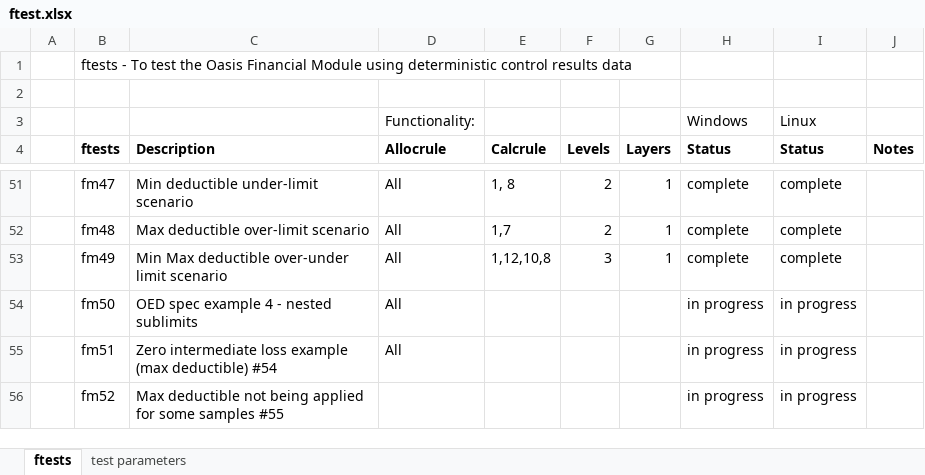
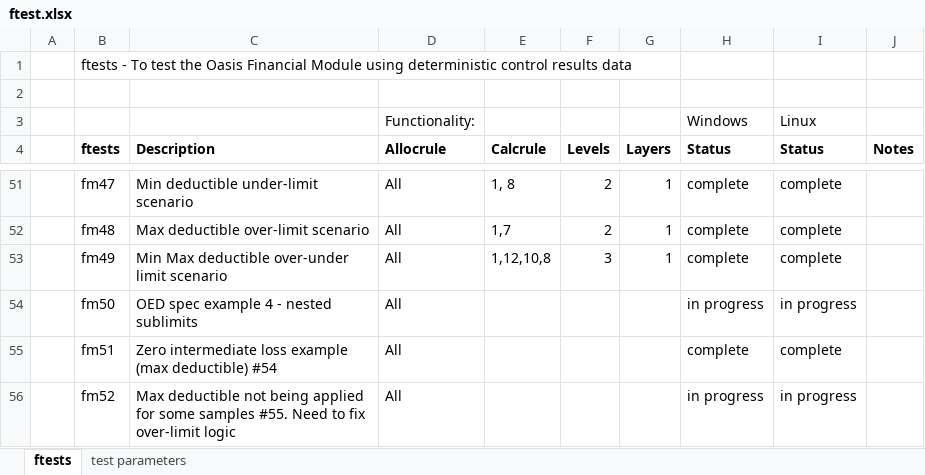
Before and after one commit to OasisLMF/ktest, an Excel workbook: ftest/ftest.xlsx, sheet ftests, drawn as a sheet; only a part is shown, gaps mark what is left out; values as stored, in another font and other column widths than the file's, no borders; the diff names each change by its address in the sheet, - before the commit and + after, or states it on an @@ line.

```diff
--- a/ftest/ftest.xlsx (sheet ftests)
+++ b/ftest/ftest.xlsx (sheet ftests)
-H55 (Status): in progress
+H55 (Status): complete
-I55 (Status): in progress
+I55 (Status): complete
-C56 (Description): …some samples #55
+C56 (Description): …some samples #55. Need to fix over-limit logic
-D56 (Allocrule): (empty)
+D56 (Allocrule): All
```
Also changed, not shown: 5 other files.
